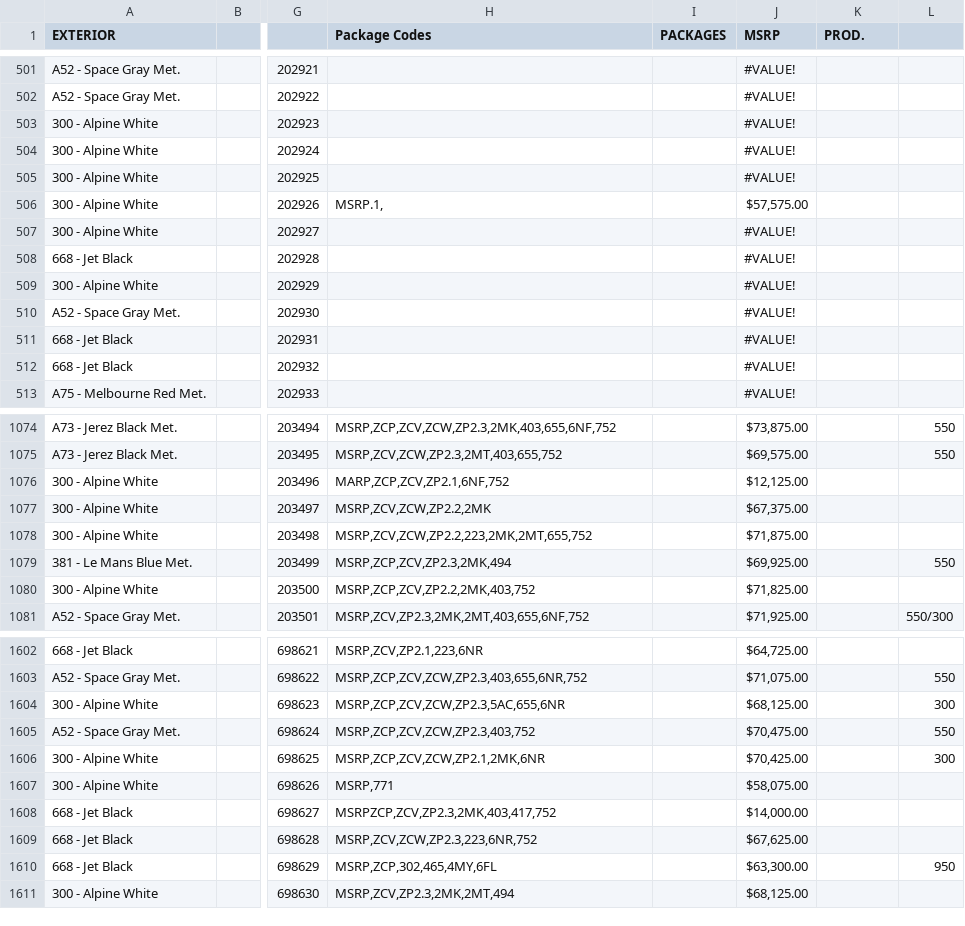
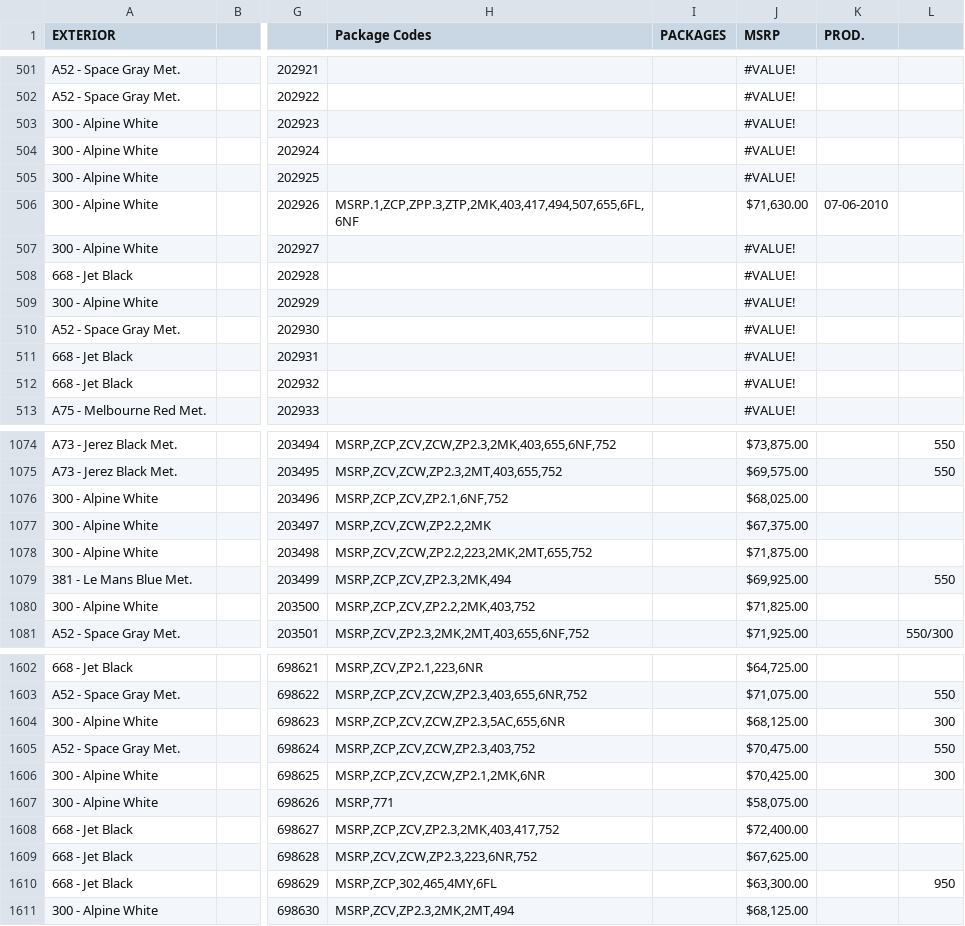
Before and after one commit to Sman19/Active-Website, a CSV file: 2011 E90 M3 Sedan.csv, drawn as a sheet; only a part is shown, gaps mark what is left out; the diff names each change by its address in the sheet, - before the commit and + after, or states it on an @@ line.

Commit message:
Add files via upload

```diff
--- a/2011 E90 M3 Sedan.csv
+++ b/2011 E90 M3 Sedan.csv
-H506 (Package Codes): MSRP.1,
+H506 (Package Codes): MSRP.1,ZCP,ZPP.3,ZTP,2MK,403,417,494,507,655,6FL,6NF
-J506 (MSRP): $57,575.00
+J506 (MSRP): $71,630.00
-K506 (PROD.): (empty)
+K506 (PROD.): 07-06-2010
-H1076 (Package Codes): MARP,ZCP,ZCV,ZP2.1,6NF,752
+H1076 (Package Codes): MSRP,ZCP,ZCV,ZP2.1,6NF,752
-J1076 (MSRP): $12,125.00
+J1076 (MSRP): $68,025.00
-H1608 (Package Codes): MSRPZCP,ZCV,ZP2.3,2MK,403,417,752
+H1608 (Package Codes): MSRP,ZCP,ZCV,ZP2.3,2MK,403,417,752
-J1608 (MSRP): $14,000.00
+J1608 (MSRP): $72,400.00
```
